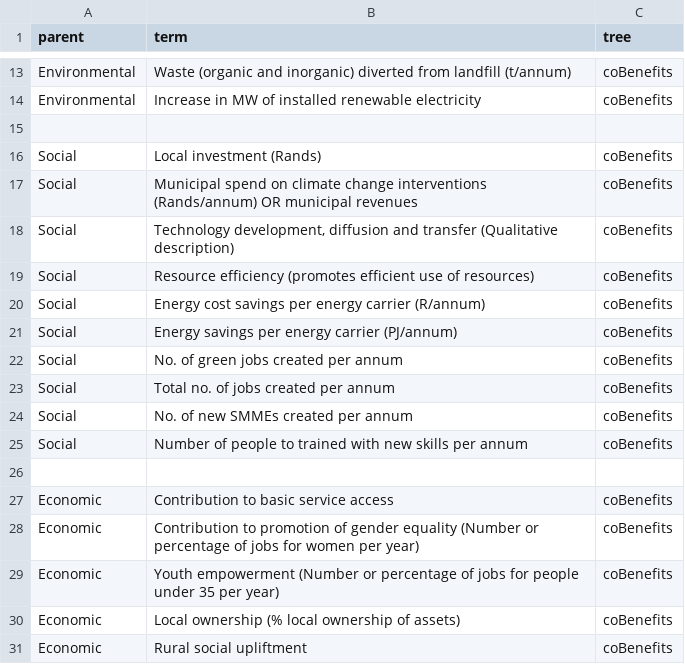
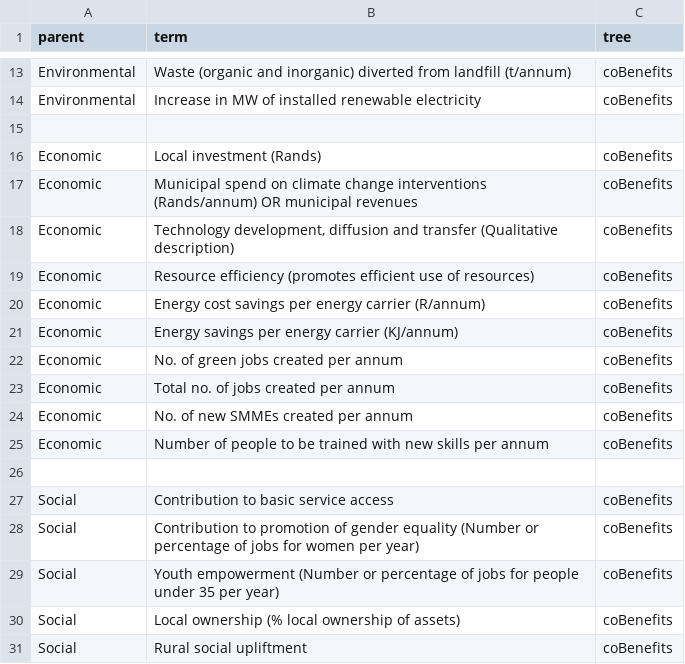
Before and after one commit to SAEON/national-climate-change-response-database, a CSV file: src/api/src/mssql/install-vocabulary/trees/co-benefits.csv, drawn as a sheet; only a part is shown, gaps mark what is left out.

Commit message:
Updated vocabulary lists to correct co benefit trees (previously trees were incorrect)

```diff
--- a/src/api/src/mssql/install-vocabulary/trees/co-benefits.csv
+++ b/src/api/src/mssql/install-vocabulary/trees/co-benefits.csv
@@ -15,17 +15,17 @@ Environmental,"Increase in MW of installed renewable electricity",coBenefits
 
-Social,"Local investment (Rands)",coBenefits
-Social,"Municipal spend on climate change interventions (Rands/annum) OR municipal revenues",coBenefits
-Social,"Technology development, diffusion and transfer (Qualitative description)",coBenefits
-Social,"Resource efficiency (promotes efficient use of resources)",coBenefits
-Social,"Energy cost savings per energy carrier (R/annum)",coBenefits
-Social,"Energy savings per energy carrier (PJ/annum)",coBenefits
-Social,"No. of green jobs created per annum",coBenefits
-Social,"Total no. of jobs created per annum",coBenefits
-Social,"No. of new SMMEs created per annum",coBenefits
-Social,"Number of people to trained with new skills per annum",coBenefits
+Economic,"Local investment (Rands)",coBenefits
+Economic,"Municipal spend on climate change interventions (Rands/annum) OR municipal revenues",coBenefits
+Economic,"Technology development, diffusion and transfer (Qualitative description)",coBenefits
+Economic,"Resource efficiency (promotes efficient use of resources)",coBenefits
+Economic,"Energy cost savings per energy carrier (R/annum)",coBenefits
+Economic,"Energy savings per energy carrier (KJ/annum)",coBenefits
+Economic,"No. of green jobs created per annum",coBenefits
+Economic,"Total no. of jobs created per annum",coBenefits
+Economic,"No. of new SMMEs created per annum",coBenefits
+Economic,"Number of people to be trained with new skills per annum",coBenefits
 
-Economic,"Contribution to basic service access",coBenefits
-Economic,"Contribution to promotion of gender equality (Number or percentage of jobs for women per year)",coBenefits
-Economic,"Youth empowerment (Number or percentage of jobs for people under 35 per year)",coBenefits
-Economic,"Local ownership (% local ownership of assets)",coBenefits
-Economic,"Rural social upliftment",coBenefits
+Social,"Contribution to basic service access",coBenefits
+Social,"Contribution to promotion of gender equality (Number or percentage of jobs for women per year)",coBenefits
+Social,"Youth empowerment (Number or percentage of jobs for people under 35 per year)",coBenefits
+Social,"Local ownership (% local ownership of assets)",coBenefits
+Social,"Rural social upliftment",coBenefits
```
